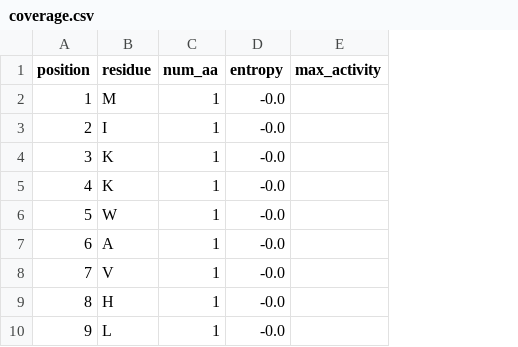
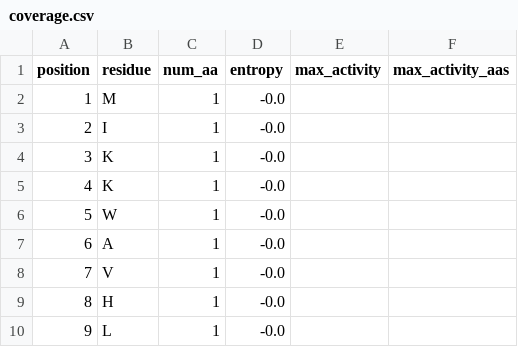
Before and after one commit to mariyacm/mc_utils, a CSV file: arc-diagram/data/coverage.csv, drawn as a sheet; only a part is shown; the diff names each change by its address in the sheet, - before the commit and + after, or states it on an @@ line.

Commit message:
Update CSVs with max_activity_aas, rename activity to max_activity

```diff
--- a/arc-diagram/data/coverage.csv
+++ b/arc-diagram/data/coverage.csv
+column F (max_activity_aas), empty
```
Also changed, not shown: arc-diagram/data/coverage_active.csv, arc-diagram/data/entropy.csv, 2 other files.
